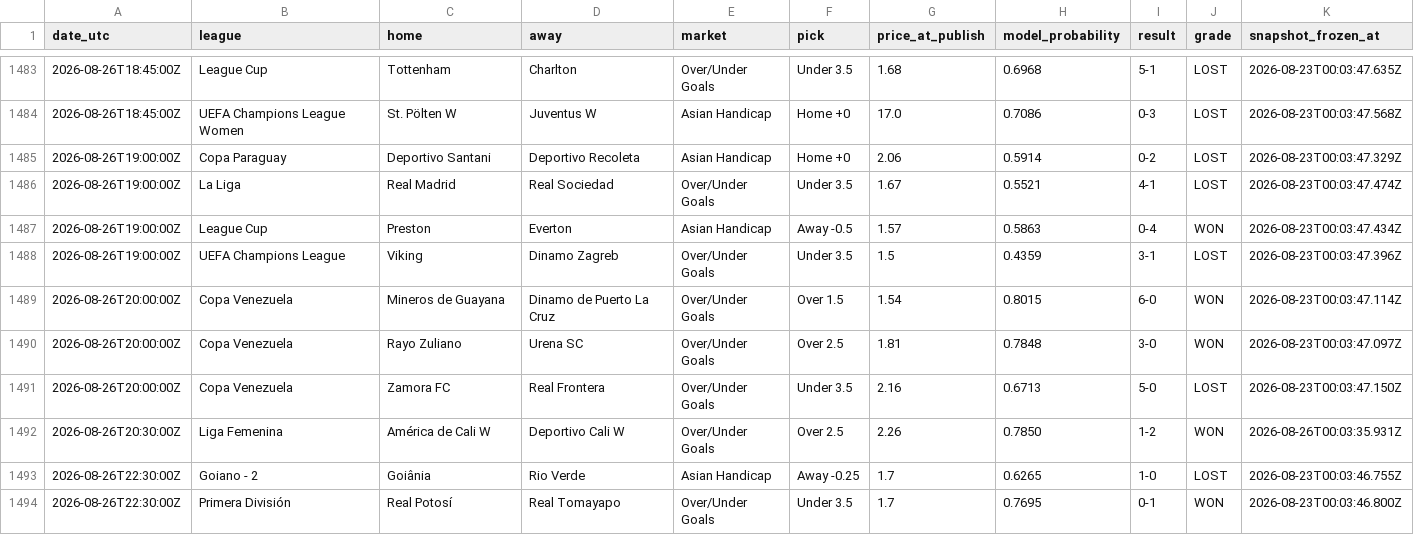
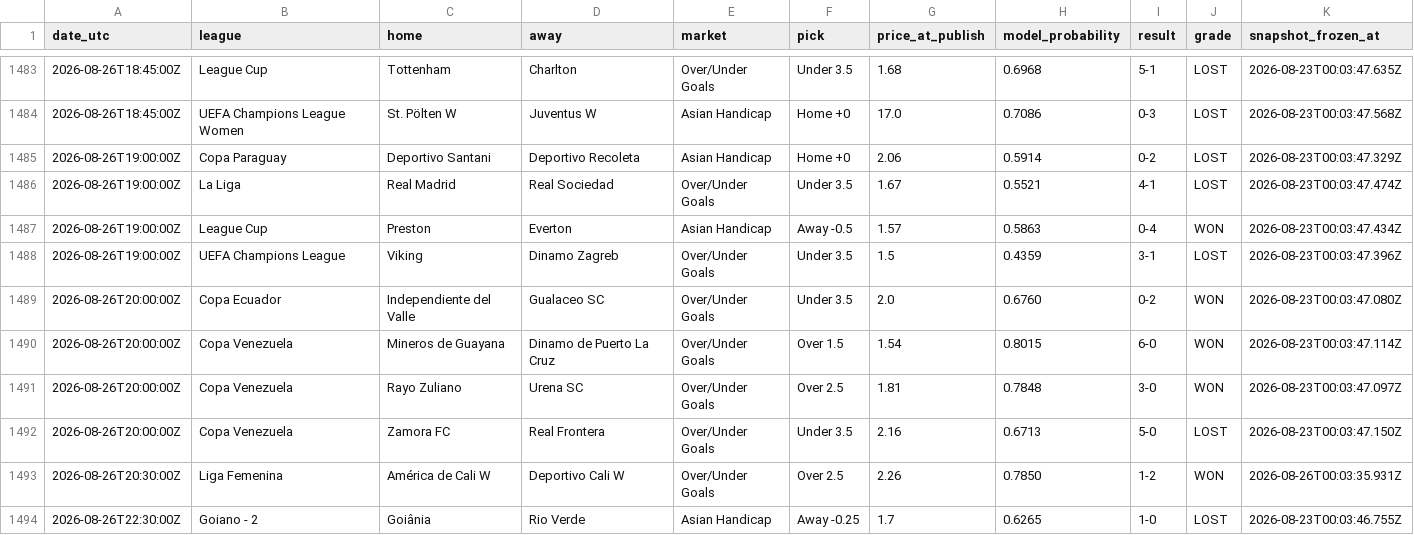
Before and after one commit to st0jka/superior-tips-predictions-dataset, a CSV file: data/2026-08.csv, drawn as a sheet; only a part is shown, gaps mark what is left out; the shorter side is filled out with more unchanged rows; the diff names each change by its address in the sheet, - before the commit and + after, or states it on an @@ line.

Commit message:
data: settled predictions through 2026-09-26 (+170 rows)

```diff
--- a/data/2026-08.csv
+++ b/data/2026-08.csv
+row 1489: 2026-08-26T20:00:00Z | Copa Ecuador | Independiente del Valle | Gualaceo SC | Over/Under Goals | Under 3.5 | 2.0 | 0.6760 | 0-2 | WON | 2026-08-23T00:03:47.080Z
```
Also changed, not shown: 1 other file.
